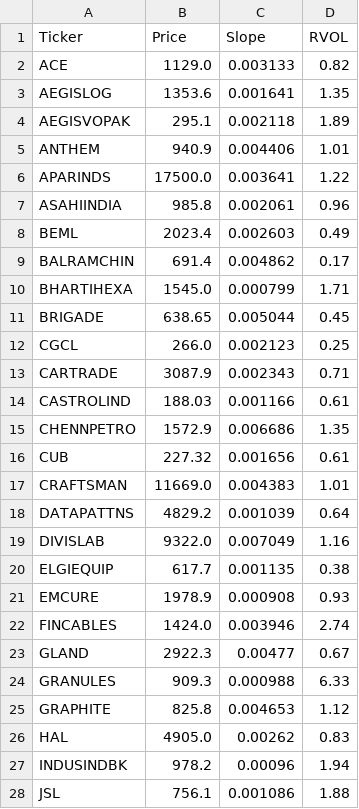
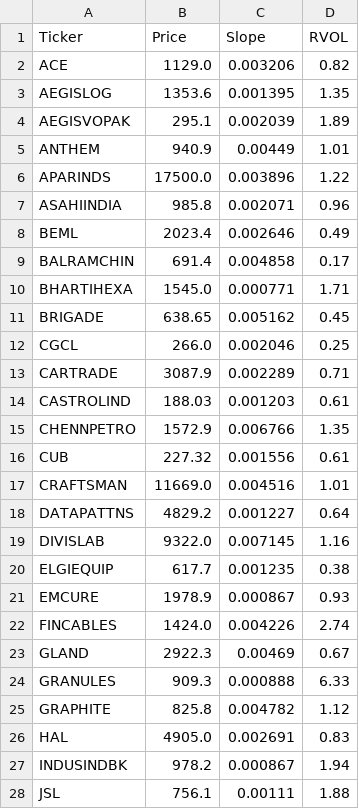
Before and after one commit to akshatsirohiya-arch/india-momentum, a CSV file: daily_watchlist.csv, drawn as a sheet; only a part is shown; the diff covers the shown part only.

Commit message:
Full Market Scan Mon Sep 14 18:27:25 UTC 2026

```diff
--- a/daily_watchlist.csv
+++ b/daily_watchlist.csv
@@ -1,28 +1,28 @@
 Ticker,Price,Slope,RVOL
-ACE,1129.0,0.003133,0.82
-AEGISLOG,1353.6,0.001641,1.35
-AEGISVOPAK,295.1,0.002118,1.89
-ANTHEM,940.9,0.004406,1.01
-APARINDS,17500.0,0.003641,1.22
-ASAHIINDIA,985.8,0.002061,0.96
-BEML,2023.4,0.002603,0.49
-BALRAMCHIN,691.4,0.004862,0.17
-BHARTIHEXA,1545.0,0.000799,1.71
-BRIGADE,638.65,0.005044,0.45
-CGCL,266.0,0.002123,0.25
-CARTRADE,3087.9,0.002343,0.71
-CASTROLIND,188.03,0.001166,0.61
-CHENNPETRO,1572.9,0.006686,1.35
-CUB,227.32,0.001656,0.61
-CRAFTSMAN,11669.0,0.004383,1.01
-DATAPATTNS,4829.2,0.001039,0.64
-DIVISLAB,9322.0,0.007049,1.16
-ELGIEQUIP,617.7,0.001135,0.38
-EMCURE,1978.9,0.000908,0.93
-FINCABLES,1424.0,0.003946,2.74
-GLAND,2922.3,0.00477,0.67
-GRANULES,909.3,0.000988,6.33
-GRAPHITE,825.8,0.004653,1.12
-HAL,4905.0,0.00262,0.83
-INDUSINDBK,978.2,0.00096,1.94
-JSL,756.1,0.001086,1.88
+ACE,1129.0,0.003206,0.82
+AEGISLOG,1353.6,0.001395,1.35
+AEGISVOPAK,295.1,0.002039,1.89
+ANTHEM,940.9,0.00449,1.01
+APARINDS,17500.0,0.003896,1.22
+ASAHIINDIA,985.8,0.002071,0.96
+BEML,2023.4,0.002646,0.49
+BALRAMCHIN,691.4,0.004858,0.17
+BHARTIHEXA,1545.0,0.000771,1.71
+BRIGADE,638.65,0.005162,0.45
+CGCL,266.0,0.002046,0.25
+CARTRADE,3087.9,0.002289,0.71
+CASTROLIND,188.03,0.001203,0.61
+CHENNPETRO,1572.9,0.006766,1.35
+CUB,227.32,0.001556,0.61
+CRAFTSMAN,11669.0,0.004516,1.01
+DATAPATTNS,4829.2,0.001227,0.64
+DIVISLAB,9322.0,0.007145,1.16
+ELGIEQUIP,617.7,0.001235,0.38
+EMCURE,1978.9,0.000867,0.93
+FINCABLES,1424.0,0.004226,2.74
+GLAND,2922.3,0.00469,0.67
+GRANULES,909.3,0.000888,6.33
+GRAPHITE,825.8,0.004782,1.12
+HAL,4905.0,0.002691,0.83
+INDUSINDBK,978.2,0.000867,1.94
+JSL,756.1,0.00111,1.88
```
Also changed, not shown: 2 added rows, 1 removed row and 30 edited cells elsewhere in this file.
